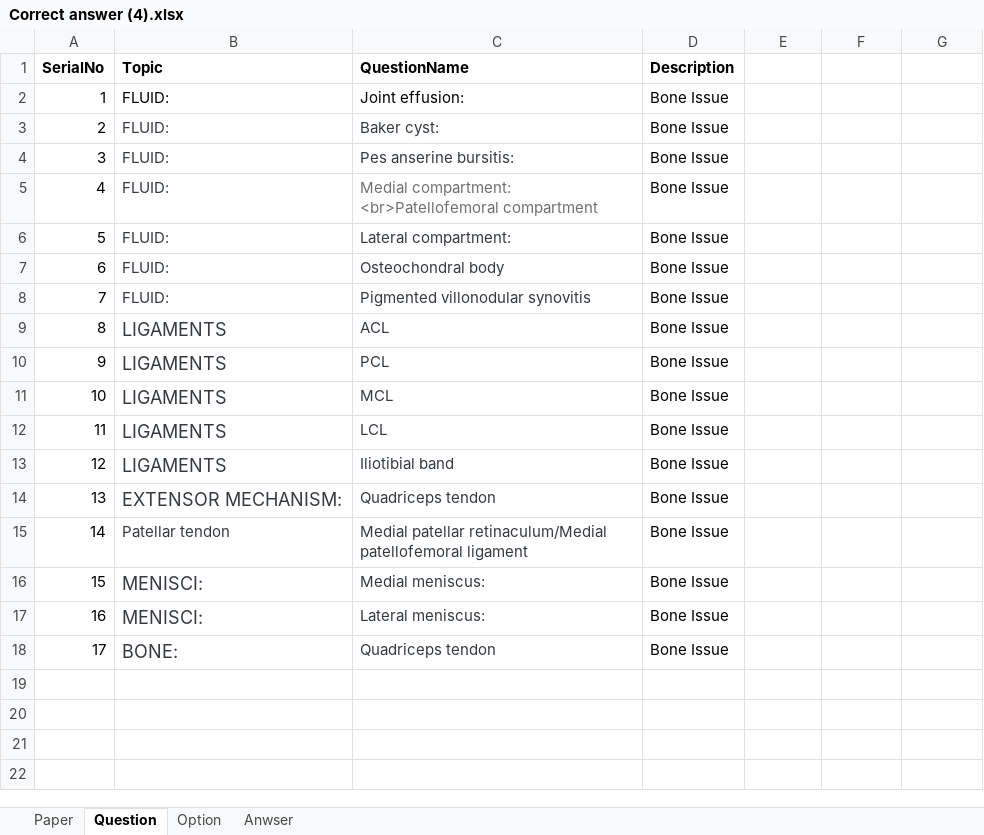
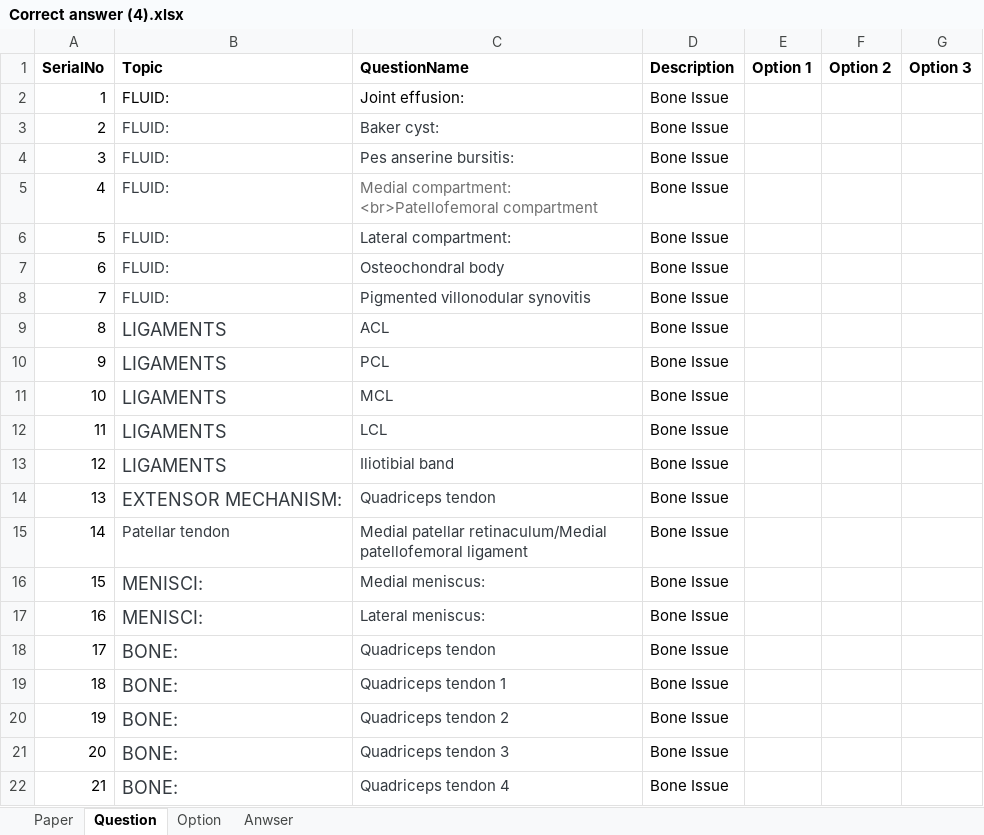
Before and after one commit to alisheikh123/loyalla, an Excel workbook: DOCS/Correct answer (4).xlsx, sheet Question, drawn as a sheet; values as stored, in another font and other column widths than the file's, no borders; the diff names each change by its address in the sheet, - before the commit and + after, or states it on an @@ line.

```diff
--- a/DOCS/Correct answer (4).xlsx (sheet Question)
+++ b/DOCS/Correct answer (4).xlsx (sheet Question)
-E1: (empty)
+E1: Option 1
-F1: (empty)
+F1: Option 2
-G1: (empty)
+G1: Option 3
+row 19: 18 | BONE: | Quadriceps tendon 1 | Bone Issue
+row 20: 19 | BONE: | Quadriceps tendon 2 | Bone Issue
+row 21: 20 | BONE: | Quadriceps tendon 3 | Bone Issue
+row 22: 21 | BONE: | Quadriceps tendon 4 | Bone Issue
```
Also changed, not shown: sheet Option, sheet Anwser.
